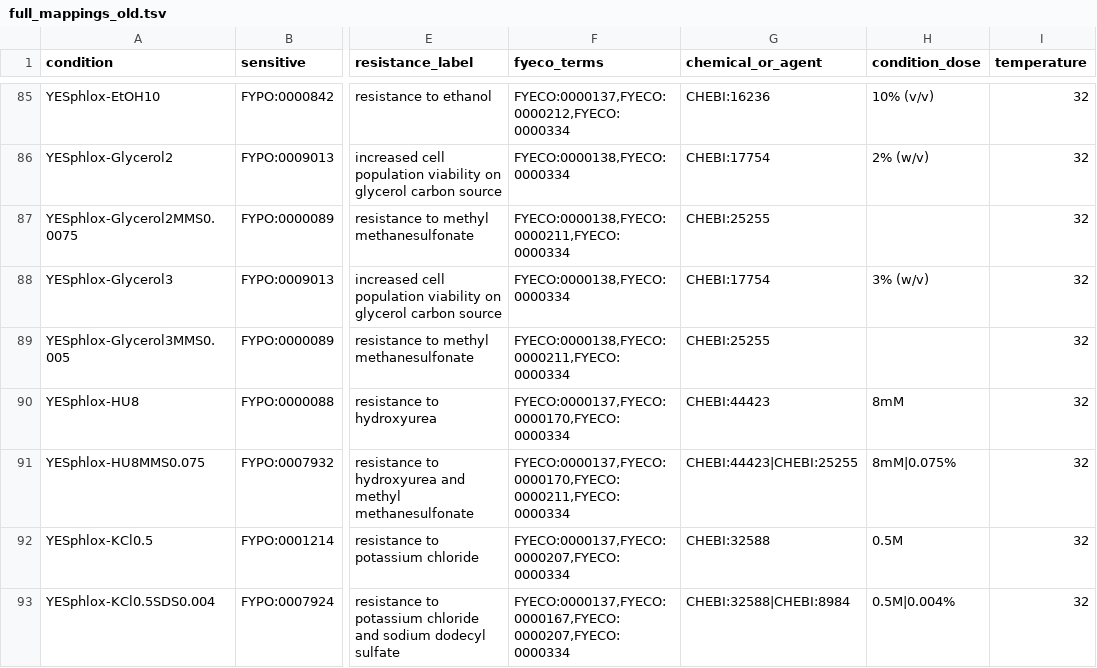
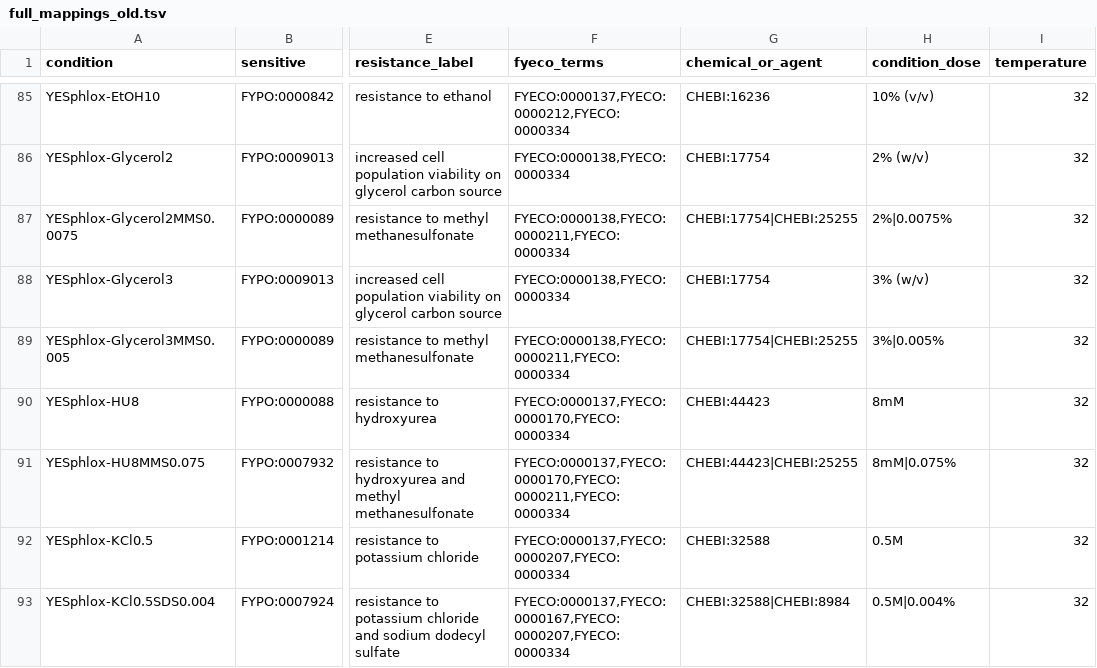
Before and after one commit to manulera/phenomics_paper_HTP, a TSV file: results/full_mappings_old.tsv, drawn as a sheet; only a part is shown, gaps mark what is left out; the diff names each change by its address in the sheet, - before the commit and + after, or states it on an @@ line.

```diff
--- a/results/full_mappings_old.tsv
+++ b/results/full_mappings_old.tsv
-G87 (chemical_or_agent): CHEBI:25255
+G87 (chemical_or_agent): CHEBI:17754|CHEBI:25255
-H87 (condition_dose): (empty)
+H87 (condition_dose): 2%|0.0075%
-G89 (chemical_or_agent): CHEBI:25255
+G89 (chemical_or_agent): CHEBI:17754|CHEBI:25255
-H89 (condition_dose): (empty)
+H89 (condition_dose): 3%|0.005%
```
Also changed, not shown: mappings/manual_chebi_mappings_knock-out_condition_metadata.tsv, results/full_mappings.tsv, 3 other files.
